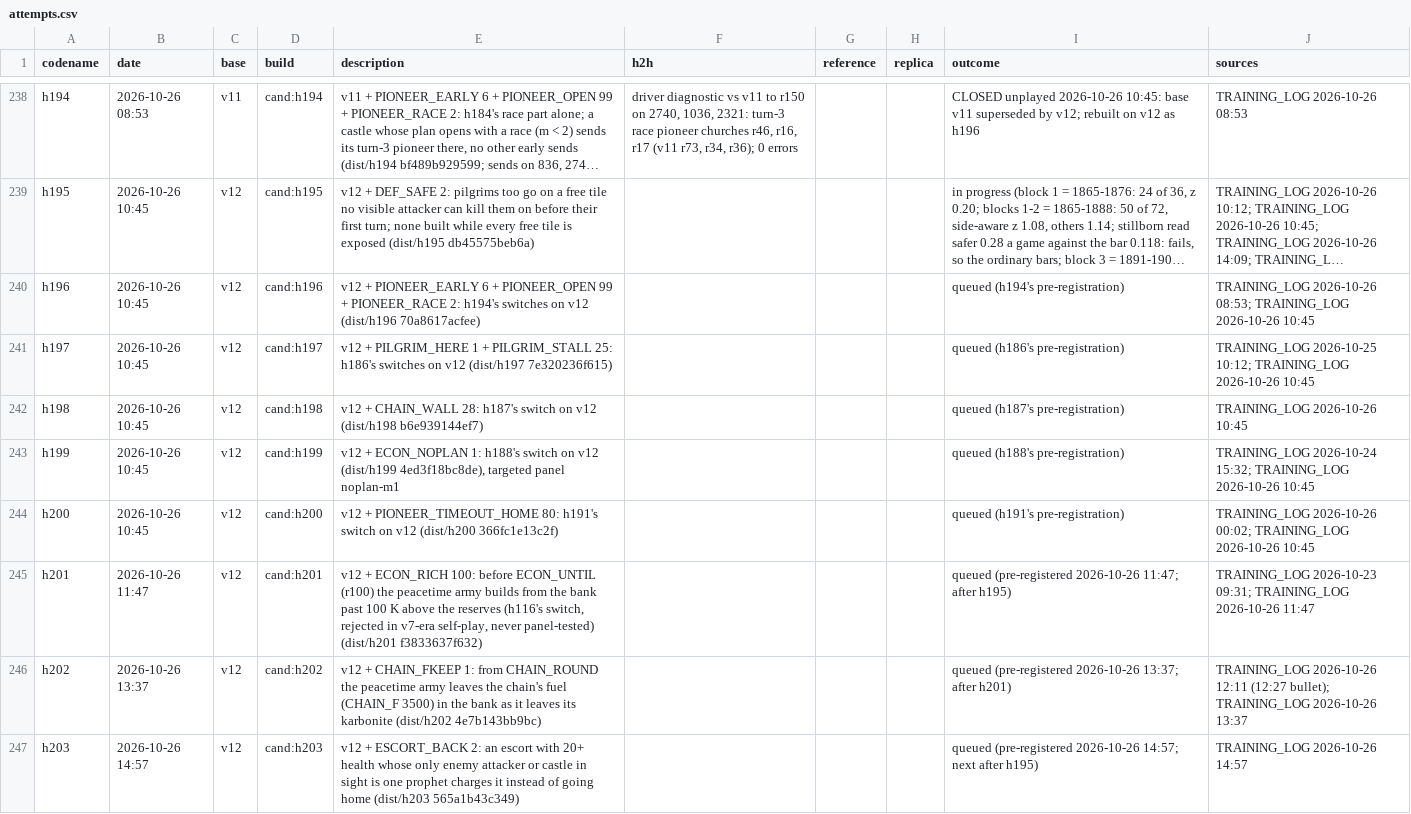
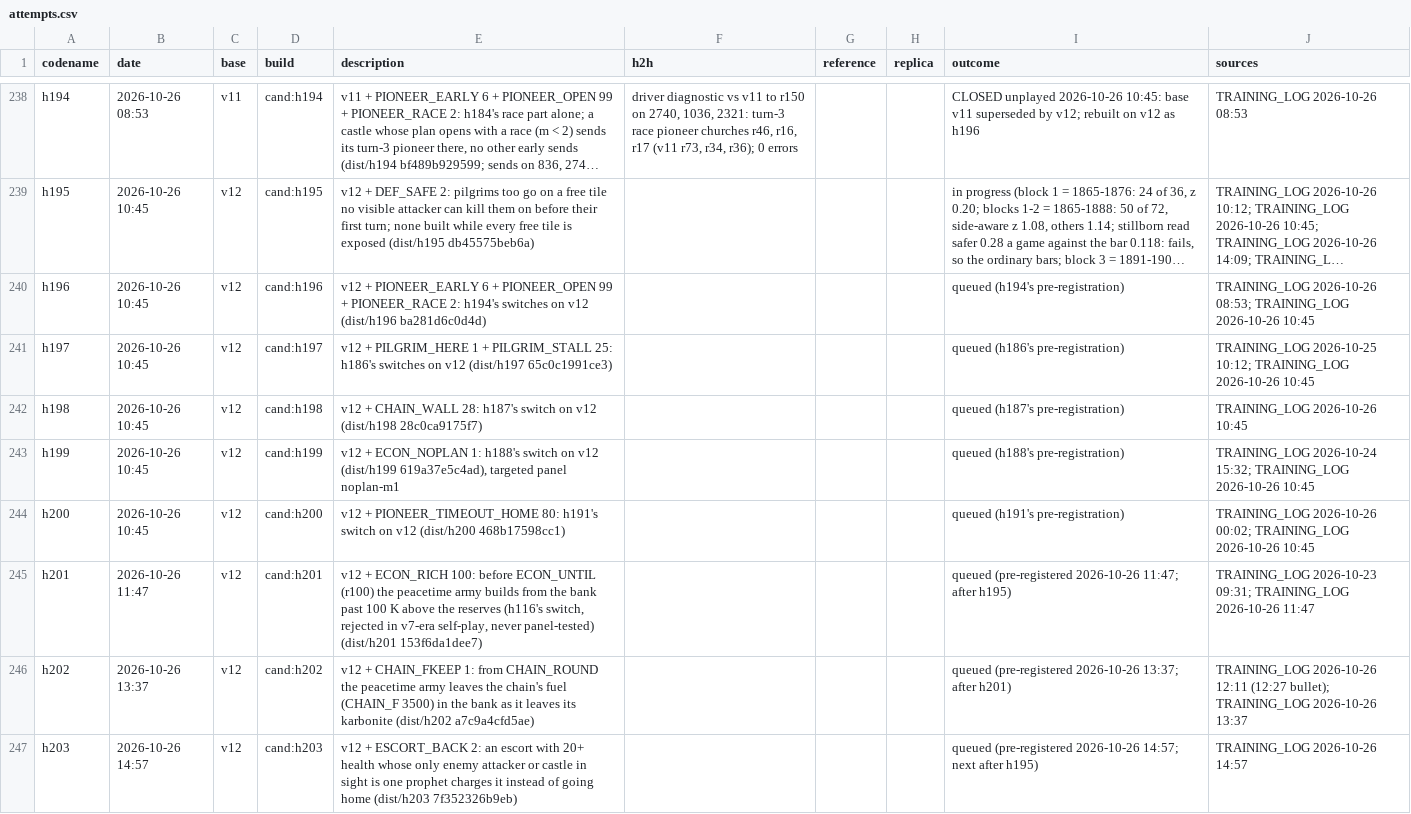
Before and after one commit to terryvanbelle/battlecode19-vibe, a CSV file: progress/attempts.csv, drawn as a sheet; only a part is shown, gaps mark what is left out; long unchanged cells end in …; the diff names each change by its address in the sheet, - before the commit and + after, or states it on an @@ line.

```diff
--- a/progress/attempts.csv
+++ b/progress/attempts.csv
-E240 (description): …v12 (dist/h196 70a8617acfee)
+E240 (description): …v12 (dist/h196 ba281d6c0d4d)
-E241 (description): …v12 (dist/h197 7e320236f615)
+E241 (description): …v12 (dist/h197 65c0c1991ce3)
-E242 (description): …v12 (dist/h198 b6e939144ef7)
+E242 (description): …v12 (dist/h198 28c0ca9175f7)
-E243 (description): …v12 (dist/h199 4ed3f18bc8de), targeted panel…
+E243 (description): …v12 (dist/h199 619a37e5c4ad), targeted panel…
-E244 (description): …v12 (dist/h200 366fc1e13c2f)
+E244 (description): …v12 (dist/h200 468b17598cc1)
-E245 (description): …panel-tested) (dist/h201 f3833637f632)
+E245 (description): …panel-tested) (dist/h201 153f6da1dee7)
-E246 (description): …karbonite (dist/h202 4e7b143bb9bc)
+E246 (description): …karbonite (dist/h202 a7c9a4cfd5ae)
-E247 (description): …home (dist/h203 565a1b43c349)
+E247 (description): …home (dist/h203 7f352326b9eb)
```
Also changed, not shown: 6 other files.
